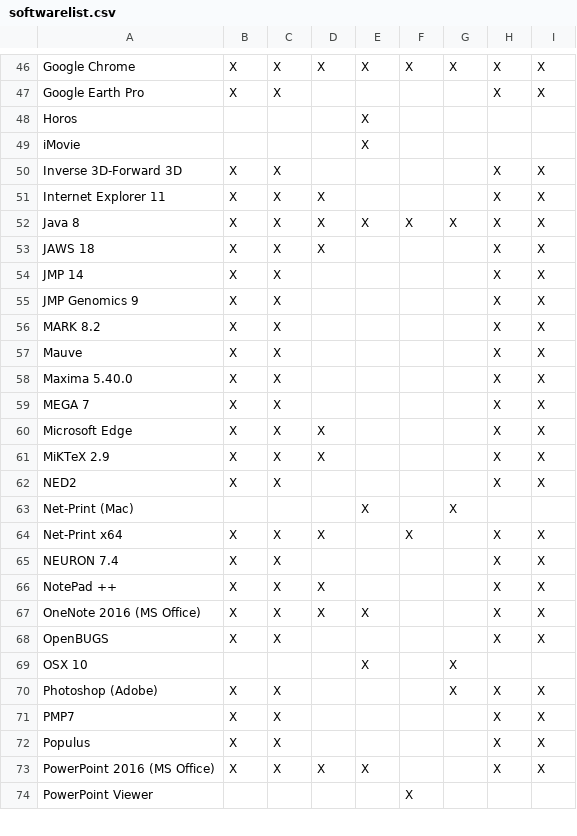
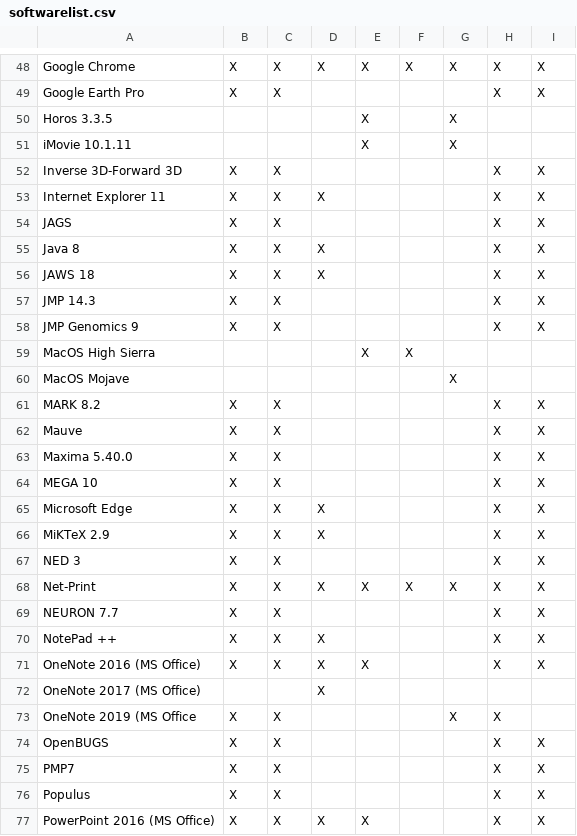
Before and after one commit to cul-it/mann-softwarelist-csv, a CSV file: softwarelist.csv, drawn as a sheet; only a part is shown, gaps mark what is left out; the diff covers the shown part only.

Commit message:
first updated version
waiting for additional details from Laura

```diff
--- a/softwarelist.csv
+++ b/softwarelist.csv
@@ -47,10 +49,13 @@ Google Chrome, X, X, X, X, X, X, X, X
 Google Earth Pro, X, X,,,,, X, X
-Horos,,,, X,,,,
-iMovie,,,, X,,,,
+Horos 3.3.5,,,, X,, X,,
+iMovie 10.1.11,,,, X,, X,,
 Inverse 3D-Forward 3D, X, X,,,,, X, X
 Internet Explorer 11, X, X, X,,,, X, X
-Java 8, X, X, X, X, X, X, X, X
+JAGS, X, X,,,,, X, X
+Java 8, X, X, X,,,, X, X
 JAWS 18, X, X, X,,,, X, X
-JMP 14, X, X,,,,, X, X
+JMP 14.3, X, X,,,,, X, X
 JMP Genomics 9, X, X,,,,, X, X
+MacOS High Sierra,,,, X, X,,,
+MacOS Mojave,,,,,, X,,
 MARK 8.2, X, X,,,,, X, X
@@ -58,14 +63,13 @@ Mauve, X, X,,,,, X, X
 Maxima 5.40.0, X, X,,,,, X, X
-MEGA 7, X, X,,,,, X, X
+MEGA 10, X, X,,,,, X, X
 Microsoft Edge, X, X, X,,,, X, X
 MiKTeX 2.9, X, X, X,,,, X, X
-NED2, X, X,,,,, X, X
-Net-Print (Mac),,,, X,, X,,
-Net-Print x64, X, X, X,, X,, X, X
-NEURON 7.4, X, X,,,,, X, X
+NED 3, X, X,,,,, X, X
+Net-Print, X, X, X, X, X, X, X, X
+NEURON 7.7, X, X,,,,, X, X
 NotePad ++, X, X, X,,,, X, X
 OneNote 2016 (MS Office), X, X, X, X,,, X, X
+OneNote 2017 (MS Office),,, X,,,,,
+OneNote 2019 (MS Office, X, X,,,, X, X
 OpenBUGS, X, X,,,,, X, X
-OSX 10,,,, X,, X,,
-Photoshop (Adobe), X, X,,,, X, X, X
 PMP7, X, X,,,,, X, X
@@ -73,2 +77 @@ Populus, X, X,,,,, X, X
 PowerPoint 2016 (MS Office), X, X, X, X,,, X, X
-PowerPoint Viewer,,,,, X,,,
```
Also changed, not shown: 13 added rows, 3 removed rows and 71 edited cells elsewhere in this file.
